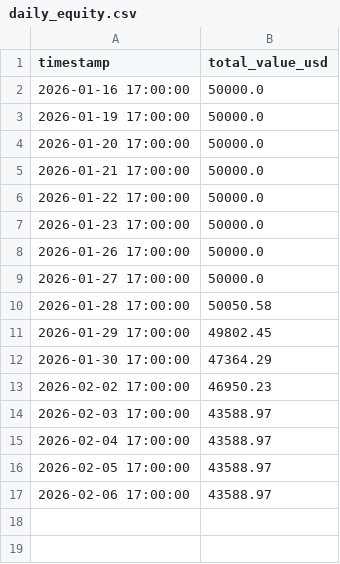
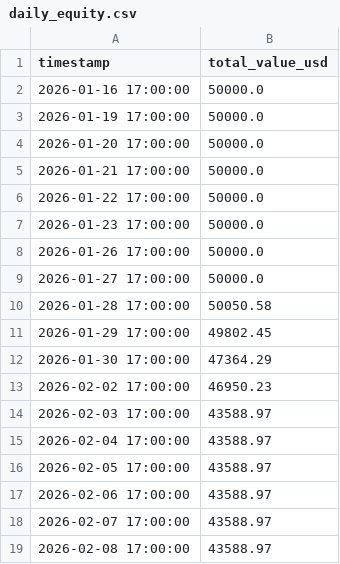
Before and after one commit to rozavala/real_options, a CSV file: dev/data/daily_equity.csv, drawn as a sheet.

```diff
--- a/dev/data/daily_equity.csv
+++ b/dev/data/daily_equity.csv
@@ -17 +17,3 @@ timestamp,total_value_usd
 2026-02-06 17:00:00,43588.97
+2026-02-07 17:00:00,43588.97
+2026-02-08 17:00:00,43588.97
```
Also changed, not shown: 8 other files.
